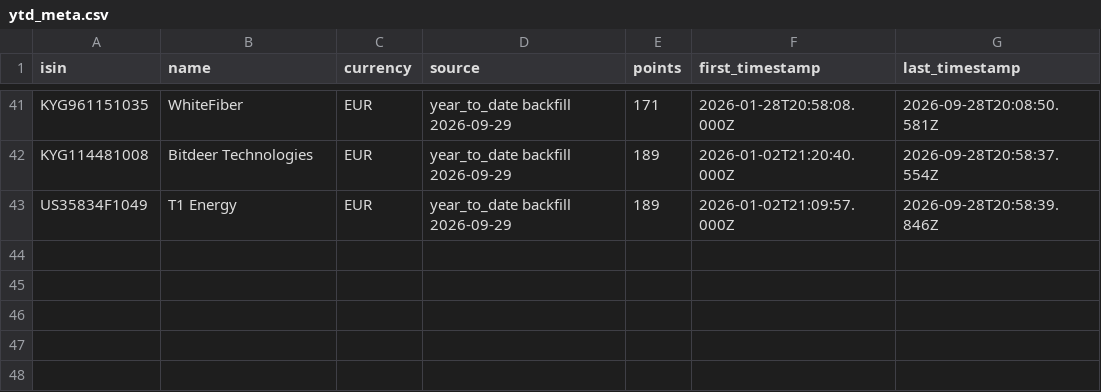
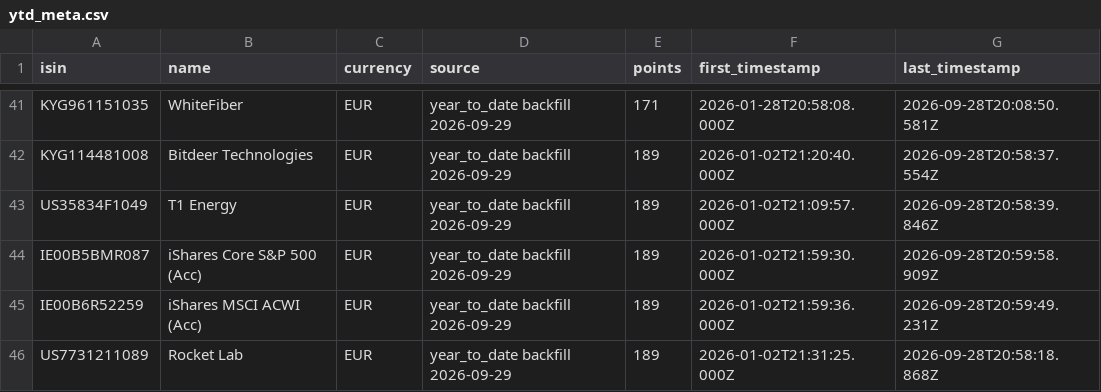
Before and after one commit to sn31122/simon, a CSV file: data/source/ytd_meta.csv, drawn as a sheet; only a part is shown, gaps mark what is left out; the diff names each change by its address in the sheet, - before the commit and + after, or states it on an @@ line.

```diff
--- a/data/source/ytd_meta.csv
+++ b/data/source/ytd_meta.csv
+row 44: IE00B5BMR087 | iShares Core S&P 500 (Acc) | EUR | year_to_date backfill 2026-09-29 | 189 | 2026-01-02T21:59:30.000Z | 2026-09-28T20:59:58.909Z
+row 45: IE00B6R52259 | iShares MSCI ACWI (Acc) | EUR | year_to_date backfill 2026-09-29 | 189 | 2026-01-02T21:59:36.000Z | 2026-09-28T20:59:49.231Z
+row 46: US7731211089 | Rocket Lab | EUR | year_to_date backfill 2026-09-29 | 189 | 2026-01-02T21:31:25.000Z | 2026-09-28T20:58:18.868Z
```
Also changed, not shown: data/instruments.csv, data/prices_daily.csv, 41 other files.
